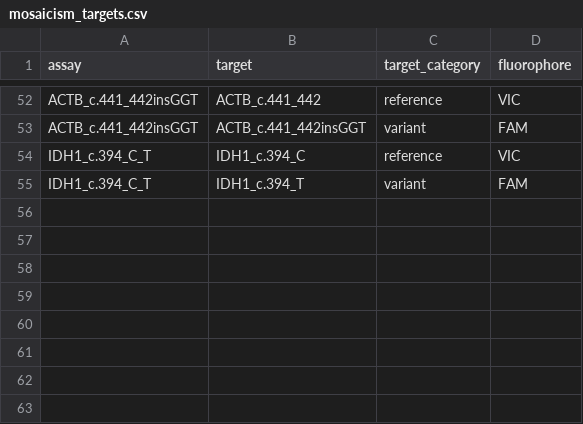
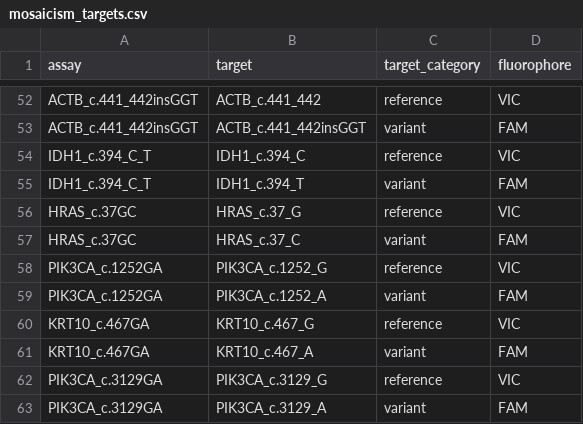
Before and after one commit to joeshaw824/ddpcr_mosaicism, a CSV file: resources/mosaicism_targets.csv, drawn as a sheet; only a part is shown, gaps mark what is left out; the diff names each change by its address in the sheet, - before the commit and + after, or states it on an @@ line.

```diff
--- a/resources/mosaicism_targets.csv
+++ b/resources/mosaicism_targets.csv
+row 56: HRAS_c.37GC | HRAS_c.37_G | reference | VIC
+row 57: HRAS_c.37GC | HRAS_c.37_C | variant | FAM
+row 58: PIK3CA_c.1252GA | PIK3CA_c.1252_G | reference | VIC
+row 59: PIK3CA_c.1252GA | PIK3CA_c.1252_A | variant | FAM
+row 60: KRT10_c.467GA | KRT10_c.467_G | reference | VIC
+row 61: KRT10_c.467GA | KRT10_c.467_A | variant | FAM
+row 62: PIK3CA_c.3129GA | PIK3CA_c.3129_G | reference | VIC
+row 63: PIK3CA_c.3129GA | PIK3CA_c.3129_A | variant | FAM
```
Also changed, not shown: resources/ddpcr_wells_ngs_comparison.csv, resources/mosaicism_analysis_wells.csv, 2 other files.
